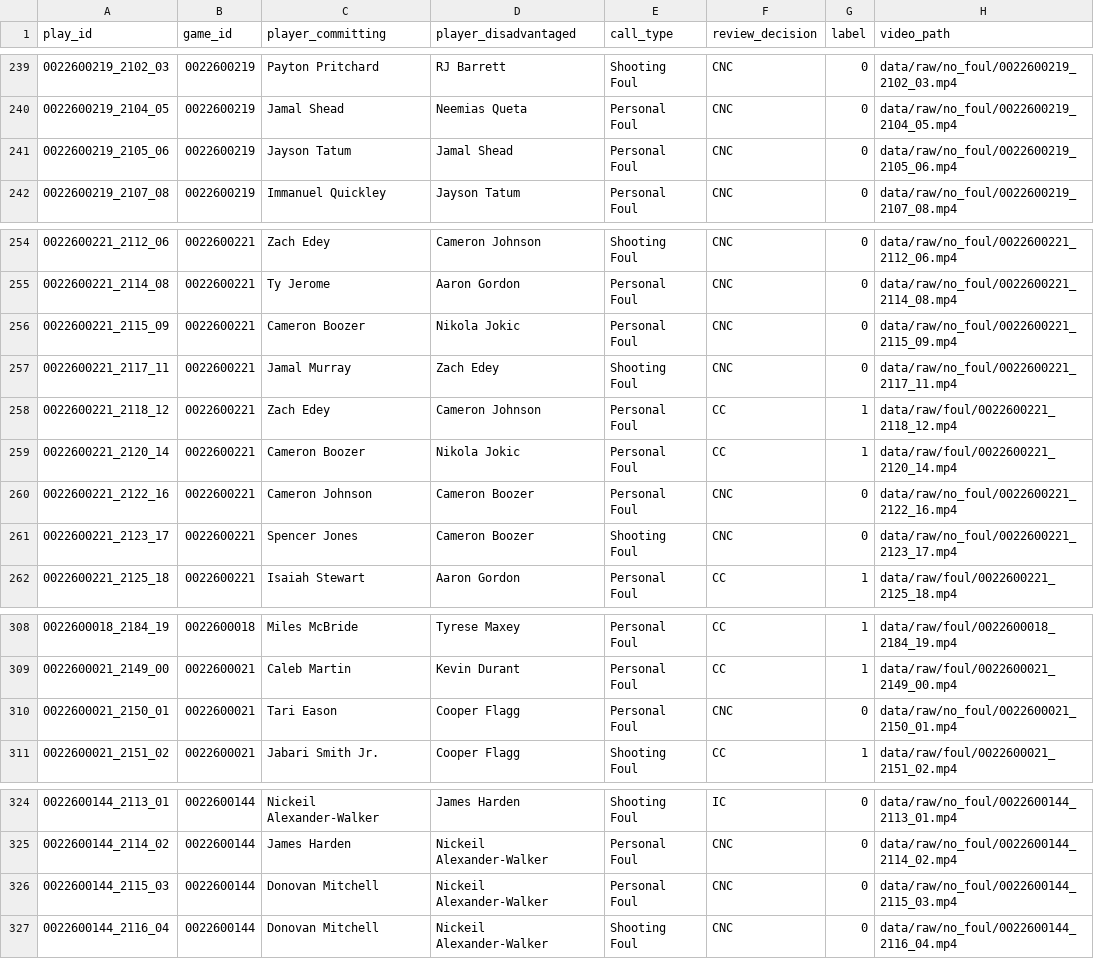
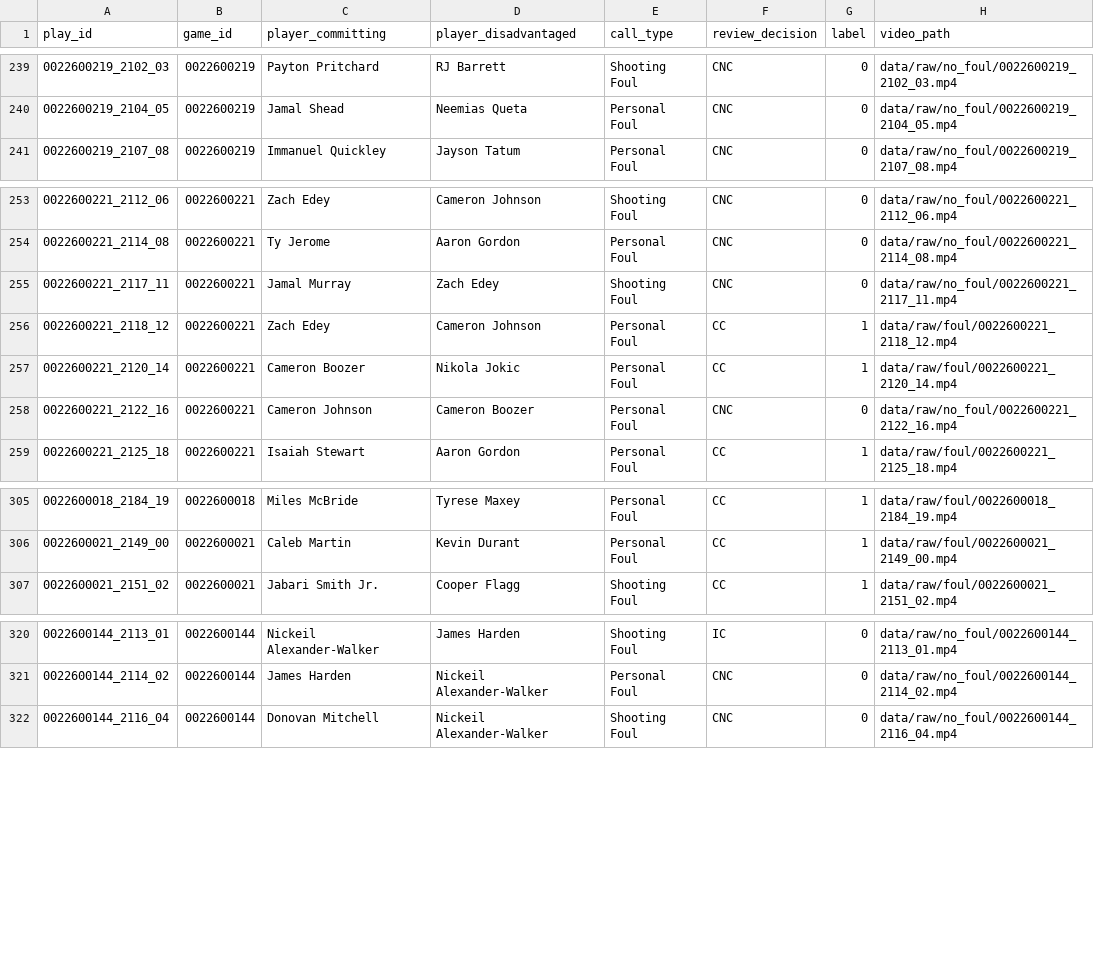
Before and after one commit to ferraromike/AI-ML-Final-Project, a CSV file: NBA-Foul-Classifier-WIP/data/l2m_metadata.csv, drawn as a sheet; only a part is shown, gaps mark what is left out.

```diff
--- a/NBA-Foul-Classifier-WIP/data/l2m_metadata.csv
+++ b/NBA-Foul-Classifier-WIP/data/l2m_metadata.csv
@@ -240,3 +240,2 @@ play_id,game_id,player_committing,player_disadvantaged,call_type,review_decision
 0022600219_2104_05,0022600219,Jamal Shead,Neemias Queta,Personal Foul,CNC,0,data/raw/no_foul/0022600219_2104_05.mp4
-0022600219_2105_06,0022600219,Jayson Tatum,Jamal Shead,Personal Foul,CNC,0,data/raw/no_foul/0022600219_2105_06.mp4
 0022600219_2107_08,0022600219,Immanuel Quickley,Jayson Tatum,Personal Foul,CNC,0,data/raw/no_foul/0022600219_2107_08.mp4
@@ -255,3 +254,2 @@ play_id,game_id,player_committing,player_disadvantaged,call_type,review_decision
 0022600221_2114_08,0022600221,Ty Jerome,Aaron Gordon,Personal Foul,CNC,0,data/raw/no_foul/0022600221_2114_08.mp4
-0022600221_2115_09,0022600221,Cameron Boozer,Nikola Jokic,Personal Foul,CNC,0,data/raw/no_foul/0022600221_2115_09.mp4
 0022600221_2117_11,0022600221,Jamal Murray,Zach Edey,Shooting Foul,CNC,0,data/raw/no_foul/0022600221_2117_11.mp4
@@ -260,3 +258,2 @@ play_id,game_id,player_committing,player_disadvantaged,call_type,review_decision
 0022600221_2122_16,0022600221,Cameron Johnson,Cameron Boozer,Personal Foul,CNC,0,data/raw/no_foul/0022600221_2122_16.mp4
-0022600221_2123_17,0022600221,Spencer Jones,Cameron Boozer,Shooting Foul,CNC,0,data/raw/no_foul/0022600221_2123_17.mp4
 0022600221_2125_18,0022600221,Isaiah Stewart,Aaron Gordon,Personal Foul,CC,1,data/raw/foul/0022600221_2125_18.mp4
@@ -309,3 +306,2 @@ play_id,game_id,player_committing,player_disadvantaged,call_type,review_decision
 0022600021_2149_00,0022600021,Caleb Martin,Kevin Durant,Personal Foul,CC,1,data/raw/foul/0022600021_2149_00.mp4
-0022600021_2150_01,0022600021,Tari Eason,Cooper Flagg,Personal Foul,CNC,0,data/raw/no_foul/0022600021_2150_01.mp4
 0022600021_2151_02,0022600021,Jabari Smith Jr.,Cooper Flagg,Shooting Foul,CC,1,data/raw/foul/0022600021_2151_02.mp4
@@ -325,3 +321,2 @@ play_id,game_id,player_committing,player_disadvantaged,call_type,review_decision
 0022600144_2114_02,0022600144,James Harden,Nickeil Alexander-Walker,Personal Foul,CNC,0,data/raw/no_foul/0022600144_2114_02.mp4
-0022600144_2115_03,0022600144,Donovan Mitchell,Nickeil Alexander-Walker,Personal Foul,CNC,0,data/raw/no_foul/0022600144_2115_03.mp4
 0022600144_2116_04,0022600144,Donovan Mitchell,Nickeil Alexander-Walker,Shooting Foul,CNC,0,data/raw/no_foul/0022600144_2116_04.mp4
```
Also changed, not shown: 11 other files.
